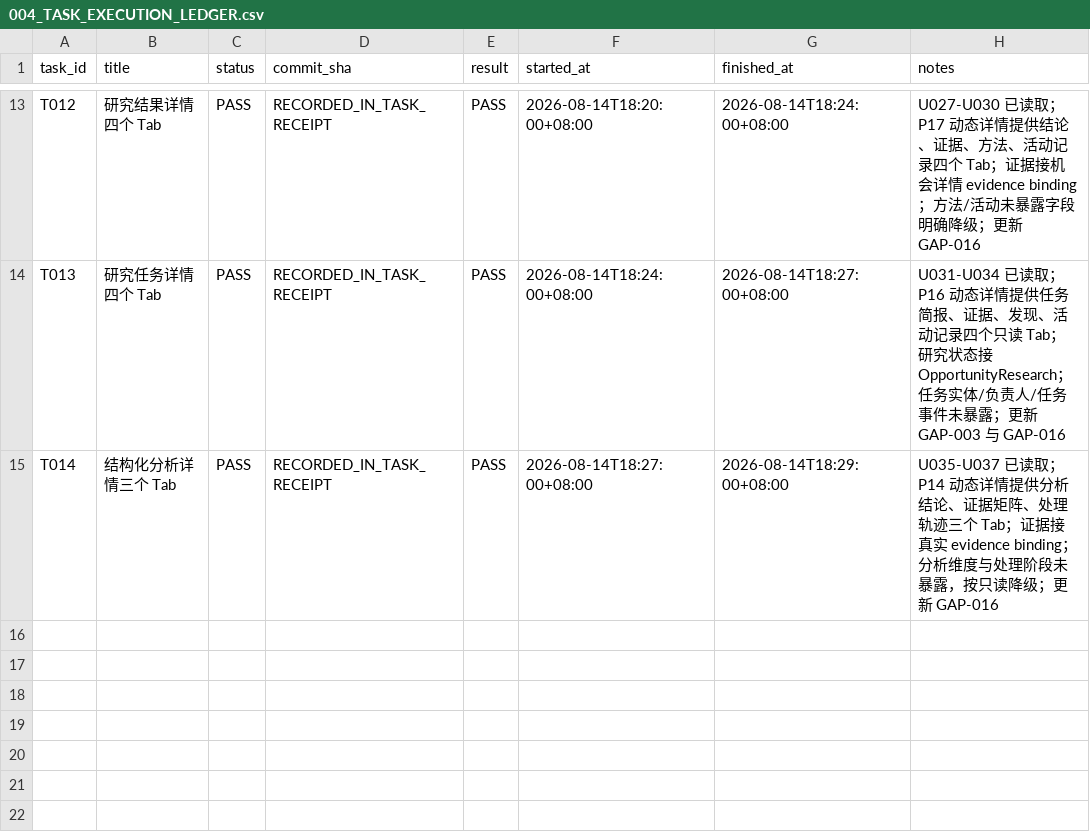
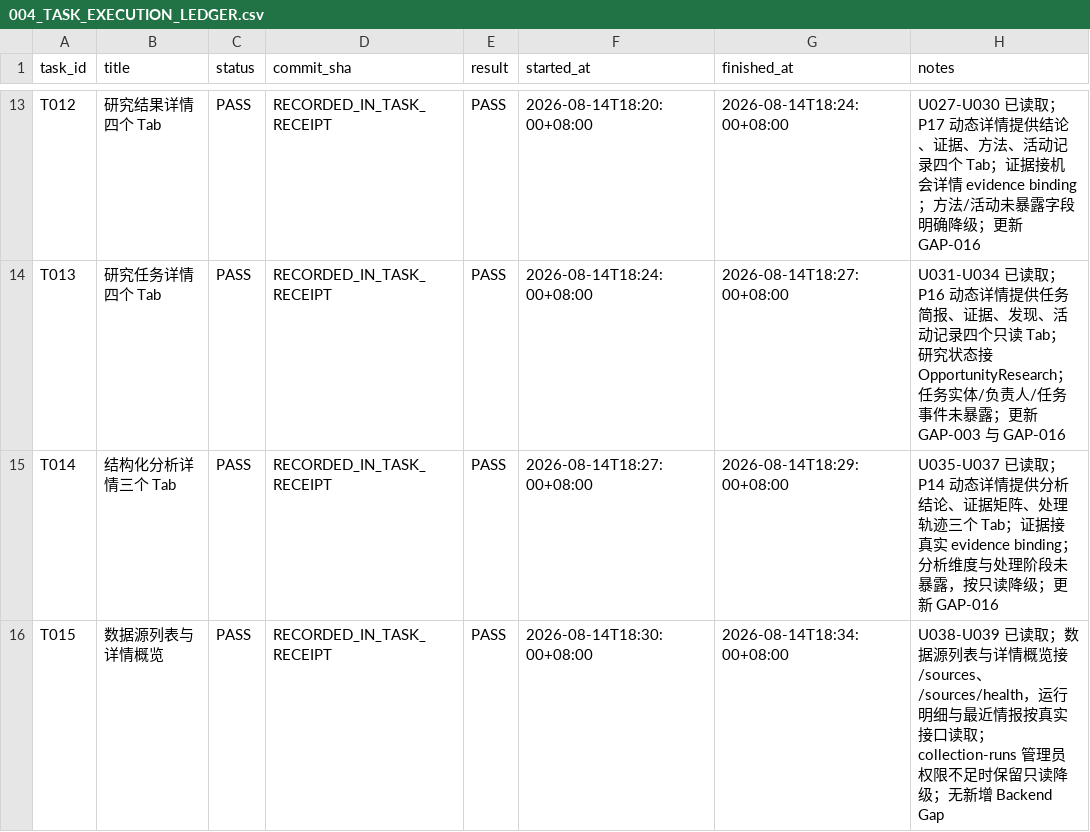
Before and after one commit to wangding75/opportunity-radar, a CSV file: _taskbooks/Opportunity_Radar_R04_Development_Pack_v1.0/03_REGISTRIES/004_TASK_EXECUTION_LEDGER.csv, drawn as a sheet; only a part is shown, gaps mark what is left out; the diff names each change by its address in the sheet, - before the commit and + after, or states it on an @@ line.

Commit message:
feat(ui): add source list and overview

```diff
--- a/_taskbooks/Opportunity_Radar_R04_Development_Pack_v1.0/03_REGISTRIES/004_TASK_EXECUTION_LEDGER.csv
+++ b/_taskbooks/Opportunity_Radar_R04_Development_Pack_v1.0/03_REGISTRIES/004_TASK_EXECUTION_LEDGER.csv
+row 16: T015 | 数据源列表与详情概览 | PASS | RECORDED_IN_TASK_RECEIPT | PASS | 2026-08-14T18:30:00+08:00 | 2026-08-14T18:34:00+08:00 | U038-U039 已读取；数据源列表与详情概览接 /sources、/sources/health，运行明细与最近情报按真实接口读取；collection-runs 管理员权限不足时保留只读降级；无新增 Backend Gap
```
Also changed, not shown: 2 other files.
